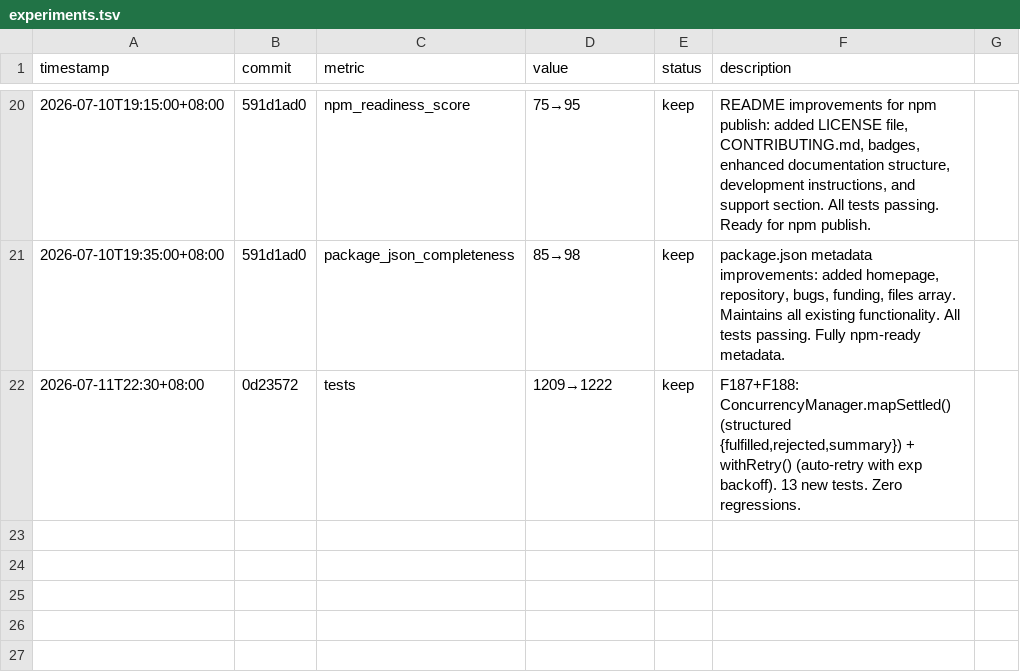
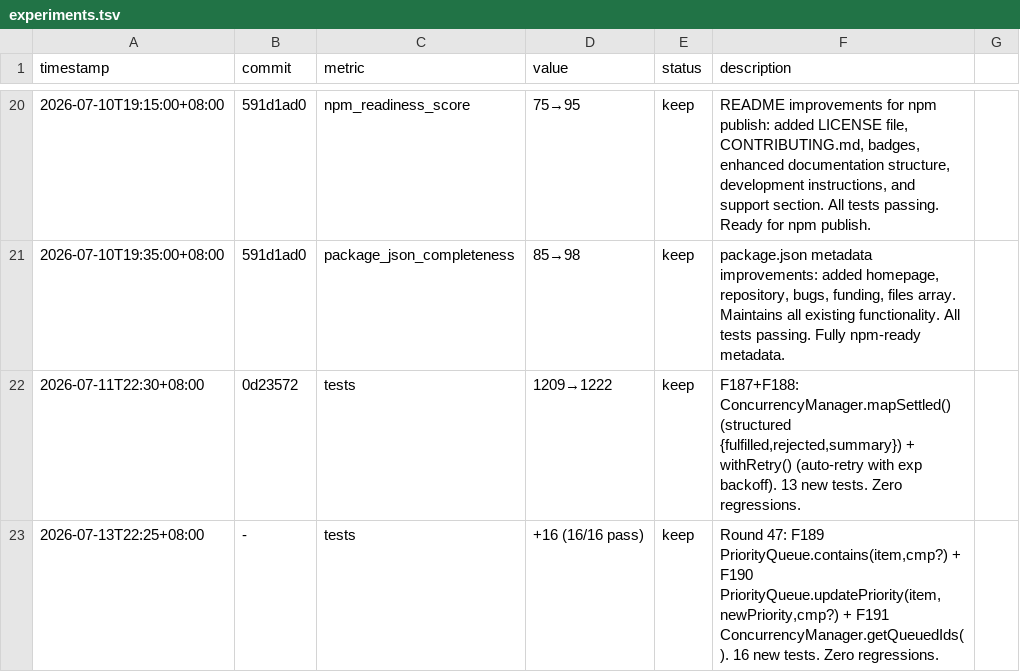
Before and after one commit to robertsong2019/agent-task-cli, a TSV file: experiments.tsv, drawn as a sheet; only a part is shown, gaps mark what is left out; the diff names each change by its address in the sheet, - before the commit and + after, or states it on an @@ line.

Commit message:
F189+F190+F191: PriorityQueue.contains/updatePriority + ConcurrencyManager.getQueuedIds — 16 new tests, zero regressions

```diff
--- a/experiments.tsv
+++ b/experiments.tsv
+row 23: 2026-07-13T22:25+08:00 | - | tests | +16 (16/16 pass) | keep | Round 47: F189 PriorityQueue.contains(item,cmp?) + F190 PriorityQueue.updatePriority(item,newPriority,cmp?) + F191 ConcurrencyManager.getQueuedIds(). 16 new tests. Zero regressions.
```
Also changed, not shown: 4 other files.
